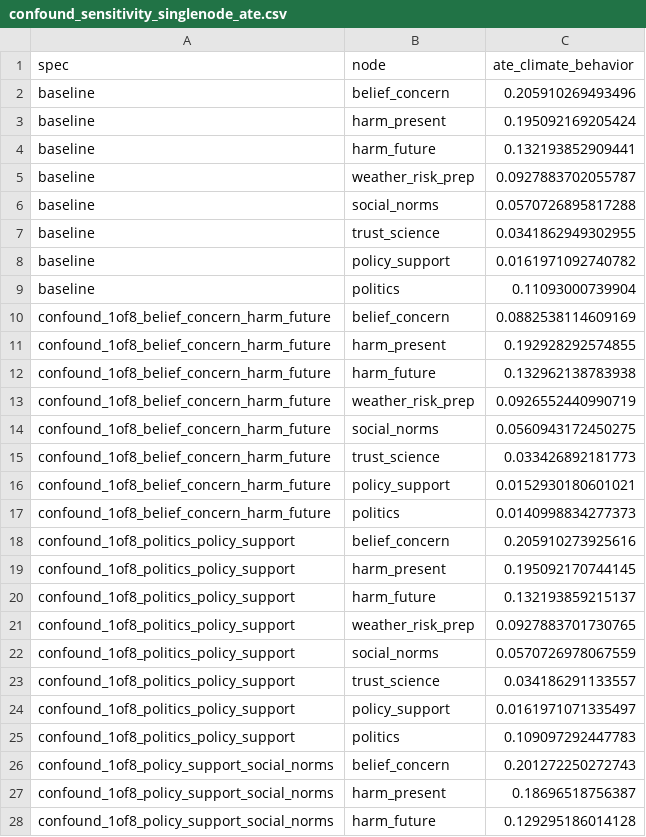
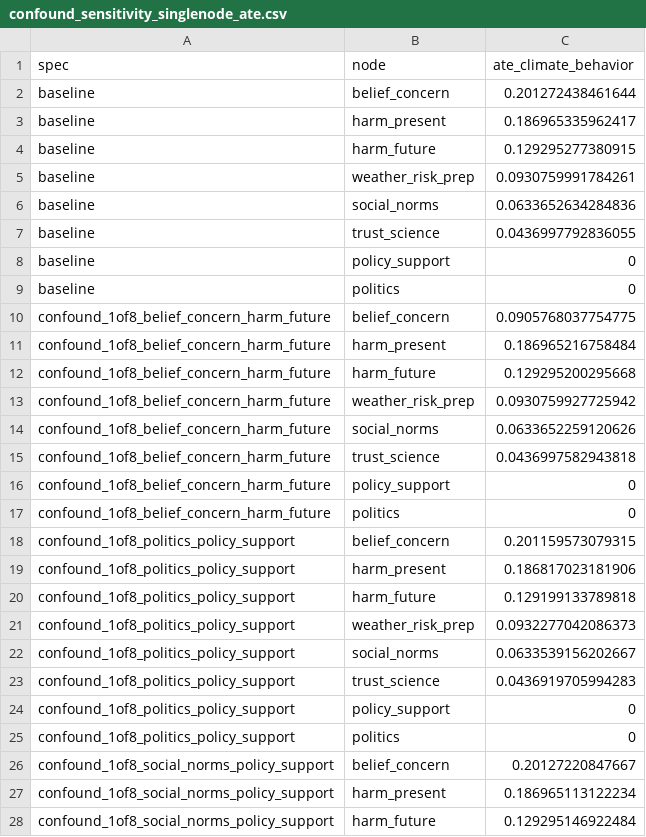
Before and after one commit to KyuriP/climate_attitude_behavior_US, a CSV file: pipeline_outputs/tables/confound_sensitivity_singlenode_ate.csv, drawn as a sheet; only a part is shown; the diff covers the shown part only.

Commit message:
Regenerate confounding-sensitivity outputs (29/17/15) under the post-reversal SCM
Reran after the ALPHAS case-sensitivity fix (previous commit). Verified:
29's edges now labeled in the current direction and its crosscheck's
in_current_flip_set matches 05's flip_candidates exactly; 17's 8
bidirected_dominant edges match 15's confound_candidates_in_15 list
exactly (cross-check should print OK, not the drift warning); 15's 12
specs all report status="ok" and its baseline single-node ATEs match the
locked post-reversal values to full precision.

This closes out the confounding-sensitivity catch-up from Section 40 (16
and 18 remain not-required, unchanged reasoning). analysis_decisions_log.md
Section 42.

```diff
--- a/pipeline_outputs/tables/confound_sensitivity_singlenode_ate.csv
+++ b/pipeline_outputs/tables/confound_sensitivity_singlenode_ate.csv
@@ -1,28 +1,28 @@
 "spec","node","ate_climate_behavior"
-"baseline","belief_concern",0.205910269493496
-"baseline","harm_present",0.195092169205424
-"baseline","harm_future",0.132193852909441
-"baseline","weather_risk_prep",0.0927883702055787
-"baseline","social_norms",0.0570726895817288
-"baseline","trust_science",0.0341862949302955
-"baseline","policy_support",0.0161971092740782
-"baseline","politics",0.11093000739904
-"confound_1of8_belief_concern_harm_future","belief_concern",0.0882538114609169
-"confound_1of8_belief_concern_harm_future","harm_present",0.192928292574855
-"confound_1of8_belief_concern_harm_future","harm_future",0.132962138783938
-"confound_1of8_belief_concern_harm_future","weather_risk_prep",0.0926552440990719
-"confound_1of8_belief_concern_harm_future","social_norms",0.0560943172450275
-"confound_1of8_belief_concern_harm_future","trust_science",0.033426892181773
-"confound_1of8_belief_concern_harm_future","policy_support",0.0152930180601021
-"confound_1of8_belief_concern_harm_future","politics",0.0140998834277373
-"confound_1of8_politics_policy_support","belief_concern",0.205910273925616
-"confound_1of8_politics_policy_support","harm_present",0.195092170744145
-"confound_1of8_politics_policy_support","harm_future",0.132193859215137
-"confound_1of8_politics_policy_support","weather_risk_prep",0.0927883701730765
-"confound_1of8_politics_policy_support","social_norms",0.0570726978067559
-"confound_1of8_politics_policy_support","trust_science",0.034186291133557
-"confound_1of8_politics_policy_support","policy_support",0.0161971071335497
-"confound_1of8_politics_policy_support","politics",0.109097292447783
-"confound_1of8_policy_support_social_norms","belief_concern",0.201272250272743
-"confound_1of8_policy_support_social_norms","harm_present",0.18696518756387
-"confound_1of8_policy_support_social_norms","harm_future",0.129295186014128
+"baseline","belief_concern",0.201272438461644
+"baseline","harm_present",0.186965335962417
+"baseline","harm_future",0.129295277380915
+"baseline","weather_risk_prep",0.0930759991784261
+"baseline","social_norms",0.0633652634284836
+"baseline","trust_science",0.0436997792836055
+"baseline","policy_support",0
+"baseline","politics",0
+"confound_1of8_belief_concern_harm_future","belief_concern",0.0905768037754775
+"confound_1of8_belief_concern_harm_future","harm_present",0.186965216758484
+"confound_1of8_belief_concern_harm_future","harm_future",0.129295200295668
+"confound_1of8_belief_concern_harm_future","weather_risk_prep",0.0930759927725942
+"confound_1of8_belief_concern_harm_future","social_norms",0.0633652259120626
+"confound_1of8_belief_concern_harm_future","trust_science",0.0436997582943818
+"confound_1of8_belief_concern_harm_future","policy_support",0
+"confound_1of8_belief_concern_harm_future","politics",0
+"confound_1of8_politics_policy_support","belief_concern",0.201159573079315
+"confound_1of8_politics_policy_support","harm_present",0.186817023181906
+"confound_1of8_politics_policy_support","harm_future",0.129199133789818
+"confound_1of8_politics_policy_support","weather_risk_prep",0.0932277042086373
+"confound_1of8_politics_policy_support","social_norms",0.0633539156202667
+"confound_1of8_politics_policy_support","trust_science",0.0436919705994283
+"confound_1of8_politics_policy_support","policy_support",0
+"confound_1of8_politics_policy_support","politics",0
+"confound_1of8_social_norms_policy_support","belief_concern",0.20127220847667
+"confound_1of8_social_norms_policy_support","harm_present",0.186965113122234
+"confound_1of8_social_norms_policy_support","harm_future",0.129295146922484
```
Also changed, not shown: 65 edited cells elsewhere in this file, pipeline_outputs/joint_pag_edgetype_audit.csv, pipeline_outputs/joint_pag_edgetype_crosscheck.csv, 4 other files.
